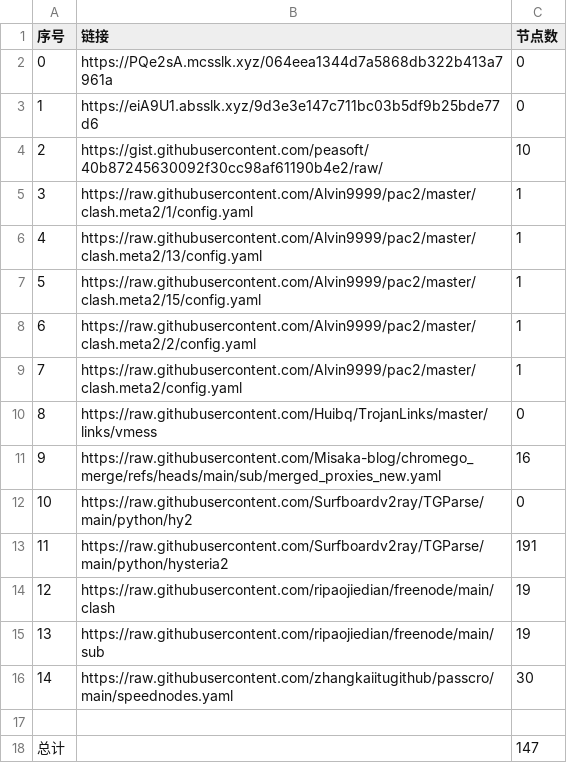
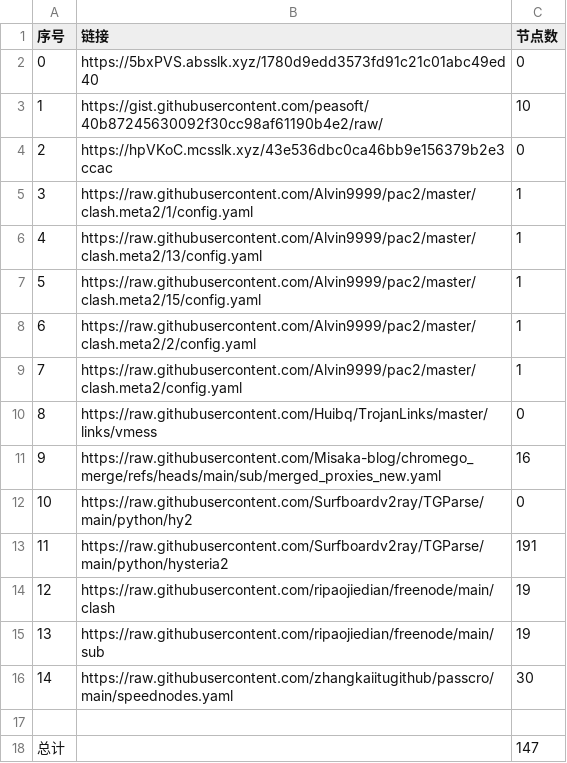
Before and after one commit to bobvane/AutoNode, a CSV file: list_result.csv, drawn as a sheet.

```diff
--- a/list_result.csv
+++ b/list_result.csv
@@ -1,5 +1,5 @@
 序号,链接,节点数
-0,https://PQe2sA.mcsslk.xyz/064eea1344d7a5868db322b413a7961a,0
-1,https://eiA9U1.absslk.xyz/9d3e3e147c711bc03b5df9b25bde77d6,0
-2,https://gist.githubusercontent.com/peasoft/40b87245630092f30cc98af61190b4e2/raw/,10
+0,https://5bxPVS.absslk.xyz/1780d9edd3573fd91c21c01abc49ed40,0
+1,https://gist.githubusercontent.com/peasoft/40b87245630092f30cc98af61190b4e2/raw/,10
+2,https://hpVKoC.mcsslk.xyz/43e536dbc0ca46bb9e156379b2e3ccac,0
 3,https://raw.githubusercontent.com/Alvin9999/pac2/master/clash.meta2/1/config.yaml,1
```
Also changed, not shown: 3 other files.
